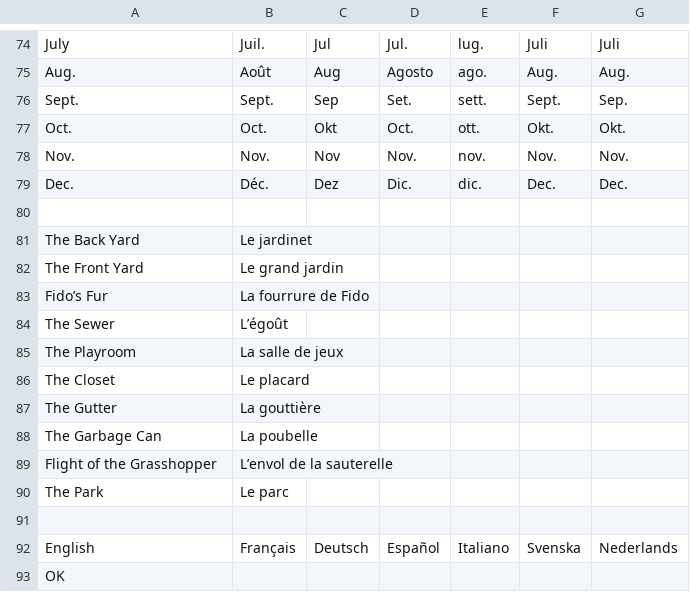
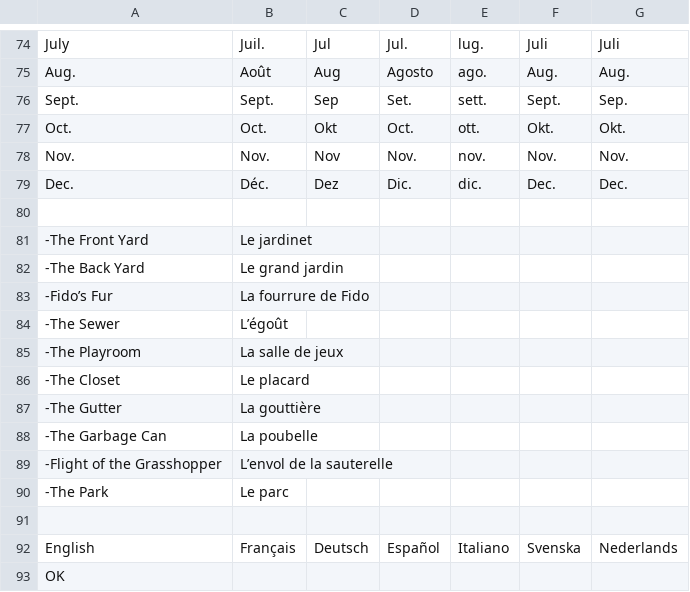
Before and after one commit to jorio/Bugdom2, a CSV file: Data/System/strings.csv, drawn as a sheet; only a part is shown, gaps mark what is left out.

```diff
--- a/Data/System/strings.csv
+++ b/Data/System/strings.csv
@@ -381,12 +381,12 @@ Dec.,Déc.,Dez,Dic.,dic.,Dec.,Dec.
 ,,,,,,
-The Back Yard,Le jardinet,,,,,
-The Front Yard,Le grand jardin,,,,,
-Fido’s Fur,La fourrure de Fido,,,,,
-The Sewer,L’égoût,,,,,
-The Playroom,La salle de jeux,,,,,
-The Closet,Le placard,,,,,
-The Gutter,La gouttière,,,,,
-The Garbage Can,La poubelle,,,,,
-Flight of the Grasshopper,L’envol de la sauterelle,,,,,
-The Park,Le parc,,,,,
+-The Front Yard,Le jardinet,,,,,
+-The Back Yard,Le grand jardin,,,,,
+-Fido’s Fur,La fourrure de Fido,,,,,
+-The Sewer,L’égoût,,,,,
+-The Playroom,La salle de jeux,,,,,
+-The Closet,Le placard,,,,,
+-The Gutter,La gouttière,,,,,
+-The Garbage Can,La poubelle,,,,,
+-Flight of the Grasshopper,L’envol de la sauterelle,,,,,
+-The Park,Le parc,,,,,
 ,,,,,,
```
Also changed, not shown: 1 other file.
